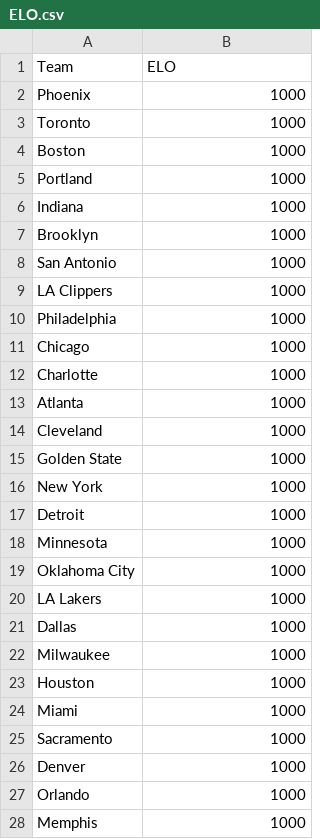
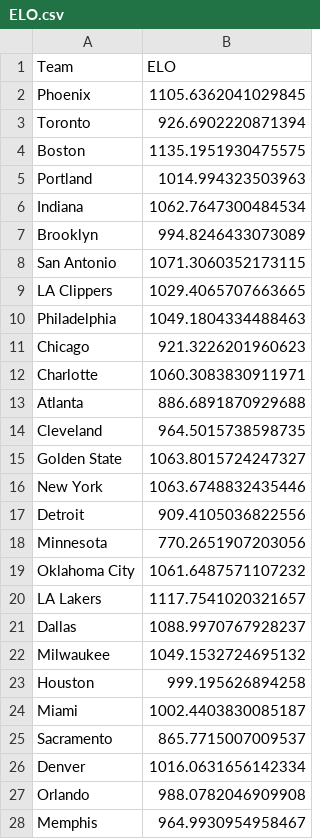
Before and after one commit to NitheshPerumal/NBA-Analytics, a CSV file: ELO.csv, drawn as a sheet; only a part is shown; the diff covers the shown part only.

Commit message:
updated ELO values as of 1/09/21

```diff
--- a/ELO.csv
+++ b/ELO.csv
@@ -1,28 +1,28 @@
 Team,ELO
-Phoenix,1000
-Toronto,1000
-Boston,1000
-Portland,1000
-Indiana,1000
-Brooklyn,1000
-San Antonio,1000
-LA Clippers,1000
-Philadelphia,1000
-Chicago,1000
-Charlotte,1000
-Atlanta,1000
-Cleveland,1000
-Golden State,1000
-New York,1000
-Detroit,1000
-Minnesota,1000
-Oklahoma City,1000
-LA Lakers,1000
-Dallas,1000
-Milwaukee,1000
-Houston,1000
-Miami,1000
-Sacramento,1000
-Denver,1000
-Orlando,1000
-Memphis,1000
+Phoenix,1105.6362041029845
+Toronto,926.6902220871394
+Boston,1135.1951930475575
+Portland,1014.994323503963
+Indiana,1062.7647300484534
+Brooklyn,994.8246433073089
+San Antonio,1071.3060352173115
+LA Clippers,1029.4065707663665
+Philadelphia,1049.1804334488463
+Chicago,921.3226201960623
+Charlotte,1060.3083830911971
+Atlanta,886.6891870929688
+Cleveland,964.5015738598735
+Golden State,1063.8015724247327
+New York,1063.6748832435446
+Detroit,909.4105036822556
+Minnesota,770.2651907203056
+Oklahoma City,1061.6487571107232
+LA Lakers,1117.7541020321657
+Dallas,1088.9970767928237
+Milwaukee,1049.1532724695132
+Houston,999.195626894258
+Miami,1002.4403830085187
+Sacramento,865.7715007009537
+Denver,1016.0631656142334
+Orlando,988.0782046909908
+Memphis,964.9930954958467
```
Also changed, not shown: 3 edited cells elsewhere in this file.
